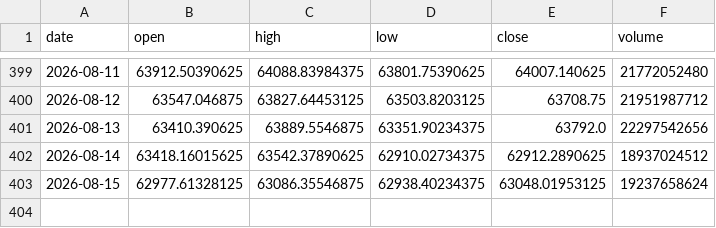
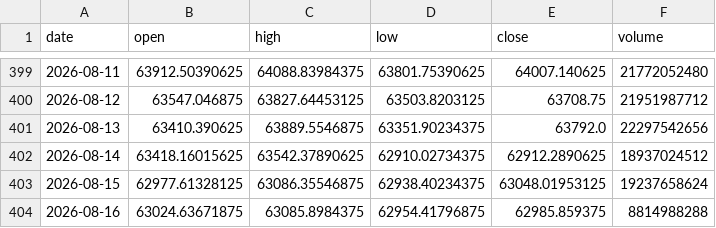
Before and after one commit to denkovd/a3ro, a CSV file: module5-scan-pipeline/data/bars/BTC-USD.csv, drawn as a sheet; only a part is shown, gaps mark what is left out.

```diff
--- a/module5-scan-pipeline/data/bars/BTC-USD.csv
+++ b/module5-scan-pipeline/data/bars/BTC-USD.csv
@@ -403 +403,2 @@ date,open,high,low,close,volume
 2026-08-15,62977.61328125,63086.35546875,62938.40234375,63048.01953125,19237658624
+2026-08-16,63024.63671875,63085.8984375,62954.41796875,62985.859375,8814988288
```
